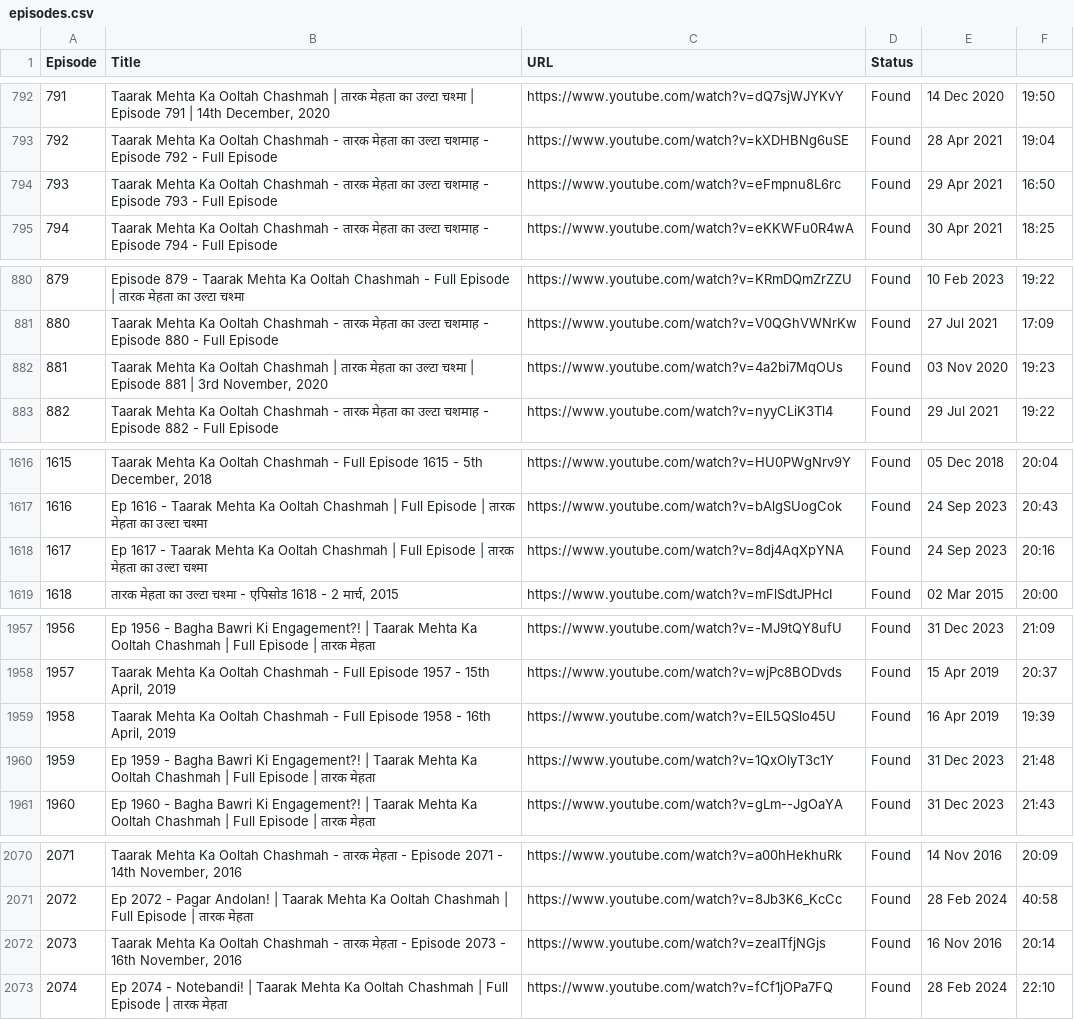
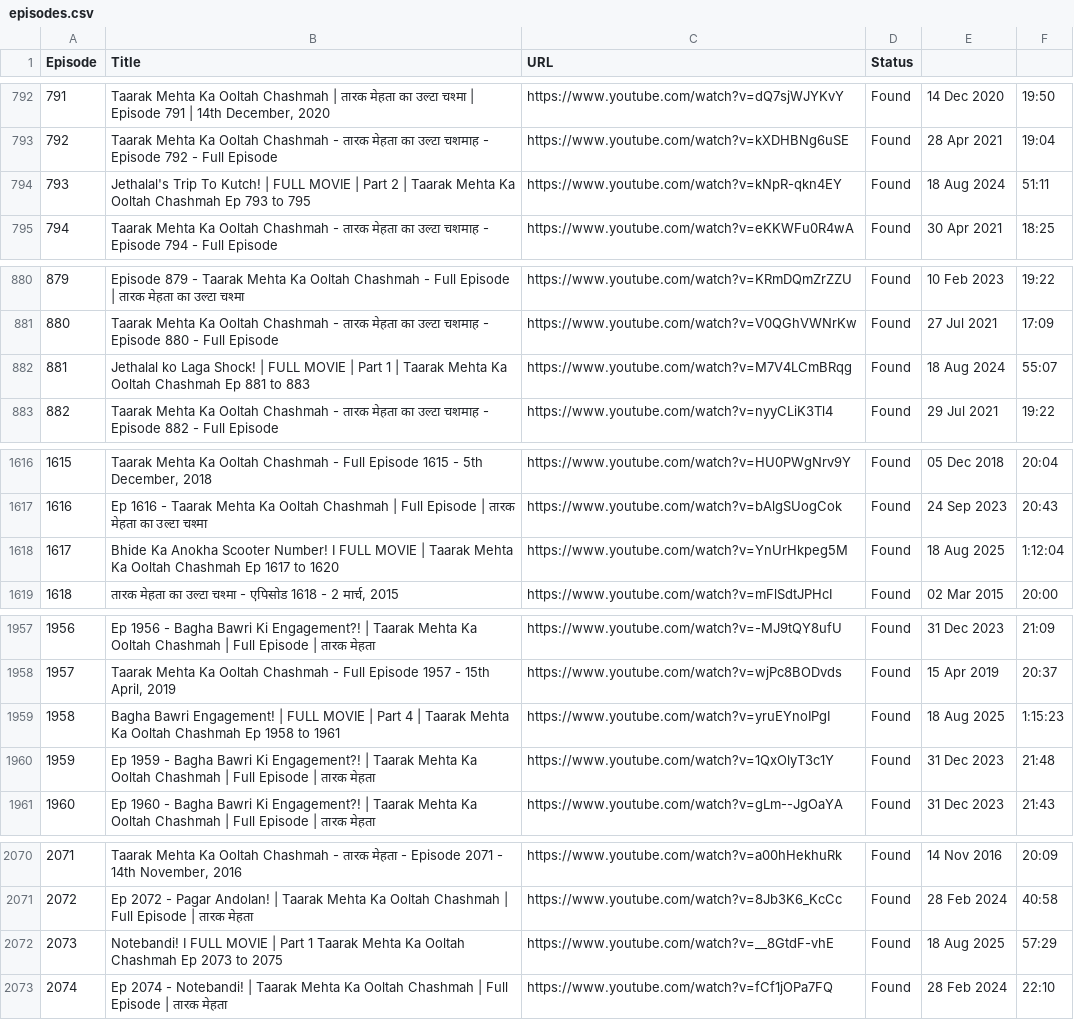
Before and after one commit to CodeMasterAbhishek/Daily-Dose-of-TMKOC, a CSV file: episodes.csv, drawn as a sheet; only a part is shown, gaps mark what is left out; the diff covers the shown part only.

```diff
--- a/episodes.csv
+++ b/episodes.csv
@@ -793,3 +793,3 @@ Episode,Title,URL,Status
 792,Taarak Mehta Ka Ooltah Chashmah - तारक मेहता का उल्टा चशमाह - Episode 792 - Full Episode,https://www.youtube.com/watch?v=kXDHBNg6uSE,Found,28 Apr 2021,19:04
-793,Taarak Mehta Ka Ooltah Chashmah - तारक मेहता का उल्टा चशमाह - Episode 793 - Full Episode,https://www.youtube.com/watch?v=eFmpnu8L6rc,Found,29 Apr 2021,16:50
+793,Jethalal's Trip To Kutch! | FULL MOVIE | Part 2 | Taarak Mehta Ka Ooltah Chashmah Ep 793 to 795,https://www.youtube.com/watch?v=kNpR-qkn4EY,Found,18 Aug 2024,51:11
 794,Taarak Mehta Ka Ooltah Chashmah - तारक मेहता का उल्टा चशमाह - Episode 794 - Full Episode,https://www.youtube.com/watch?v=eKKWFu0R4wA,Found,30 Apr 2021,18:25
@@ -881,3 +881,3 @@ Episode,Title,URL,Status
 880,Taarak Mehta Ka Ooltah Chashmah - तारक मेहता का उल्टा चशमाह - Episode 880 - Full Episode,https://www.youtube.com/watch?v=V0QGhVWNrKw,Found,27 Jul 2021,17:09
-881,"Taarak Mehta Ka Ooltah Chashmah | तारक मेहता का उल्टा चश्मा | Episode 881 | 3rd November, 2020",https://www.youtube.com/watch?v=4a2bi7MqOUs,Found,03 Nov 2020,19:23
+881,Jethalal ko Laga Shock!  | FULL MOVIE | Part 1 | Taarak Mehta Ka Ooltah Chashmah Ep 881 to 883,https://www.youtube.com/watch?v=M7V4LCmBRqg,Found,18 Aug 2024,55:07
 882,Taarak Mehta Ka Ooltah Chashmah - तारक मेहता का उल्टा चशमाह - Episode 882 - Full Episode,https://www.youtube.com/watch?v=nyyCLiK3Tl4,Found,29 Jul 2021,19:22
@@ -1617,3 +1617,3 @@ Episode,Title,URL,Status
 1616,Ep 1616 - Taarak Mehta Ka Ooltah Chashmah | Full Episode | तारक मेहता का उल्टा चश्मा,https://www.youtube.com/watch?v=bAlgSUogCok,Found,24 Sep 2023,20:43
-1617,Ep 1617 - Taarak Mehta Ka Ooltah Chashmah | Full Episode | तारक मेहता का उल्टा चश्मा,https://www.youtube.com/watch?v=8dj4AqXpYNA,Found,24 Sep 2023,20:16
+1617,Bhide Ka Anokha Scooter Number! I FULL MOVIE | Taarak Mehta Ka Ooltah Chashmah Ep 1617 to 1620,https://www.youtube.com/watch?v=YnUrHkpeg5M,Found,18 Aug 2025,1:12:04
 1618,"तारक मेहता का उल्टा चश्मा - एपिसोड 1618 - 2 मार्च, 2015",https://www.youtube.com/watch?v=mFlSdtJPHcI,Found,02 Mar 2015,20:00
@@ -1958,3 +1958,3 @@ Episode,Title,URL,Status
 1957,"Taarak Mehta Ka Ooltah Chashmah - Full Episode 1957 - 15th April, 2019",https://www.youtube.com/watch?v=wjPc8BODvds,Found,15 Apr 2019,20:37
-1958,"Taarak Mehta Ka Ooltah Chashmah - Full Episode 1958 - 16th April, 2019",https://www.youtube.com/watch?v=ElL5QSlo45U,Found,16 Apr 2019,19:39
+1958,Bagha Bawri Engagement!  | FULL MOVIE | Part 4 | Taarak Mehta Ka Ooltah Chashmah Ep 1958 to 1961,https://www.youtube.com/watch?v=yruEYnoIPgI,Found,18 Aug 2025,1:15:23
 1959,Ep 1959 - Bagha Bawri Ki Engagement?! | Taarak Mehta Ka Ooltah Chashmah | Full Episode | तारक मेहता,https://www.youtube.com/watch?v=1QxOlyT3c1Y,Found,31 Dec 2023,21:48
@@ -2071,3 +2071,3 @@ Episode,Title,URL,Status
 2072,Ep 2072 - Pagar Andolan! | Taarak Mehta Ka Ooltah Chashmah | Full Episode | तारक मेहता,https://www.youtube.com/watch?v=8Jb3K6_KcCc,Found,28 Feb 2024,40:58
-2073,"Taarak Mehta Ka Ooltah Chashmah - तारक मेहता - Episode 2073 - 16th November, 2016",https://www.youtube.com/watch?v=zeaITfjNGjs,Found,16 Nov 2016,20:14
+2073,Notebandi! I FULL MOVIE | Part 1 Taarak Mehta Ka Ooltah Chashmah Ep 2073 to 2075,https://www.youtube.com/watch?v=__8GtdF-vhE,Found,18 Aug 2025,57:29
 2074,Ep 2074 - Notebandi! | Taarak Mehta Ka Ooltah Chashmah | Full Episode | तारक मेहता,https://www.youtube.com/watch?v=fCf1jOPa7FQ,Found,28 Feb 2024,22:10
```
Also changed, not shown: 32 edited cells elsewhere in this file, 1 other file.
